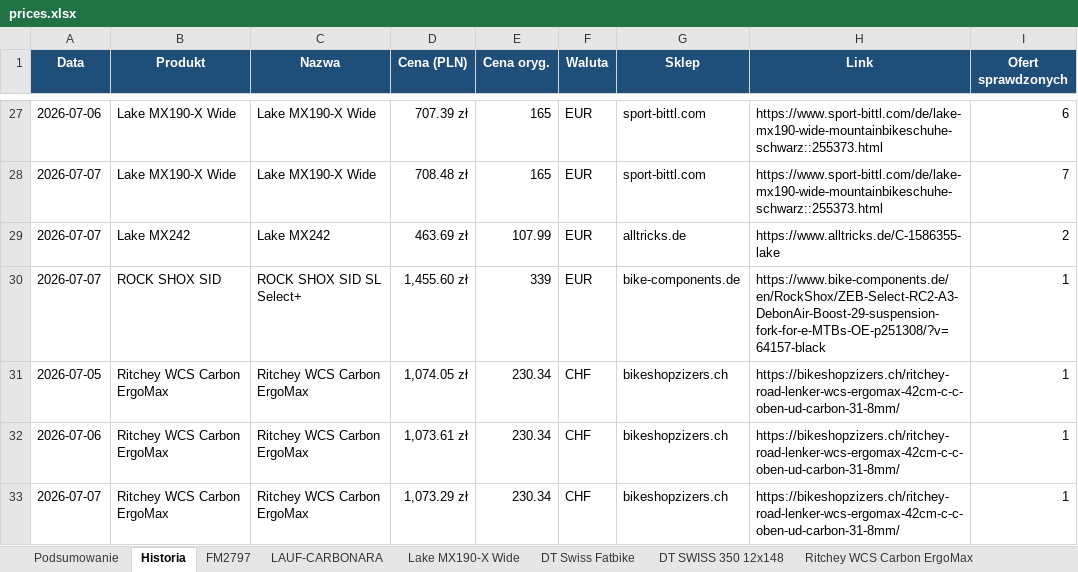
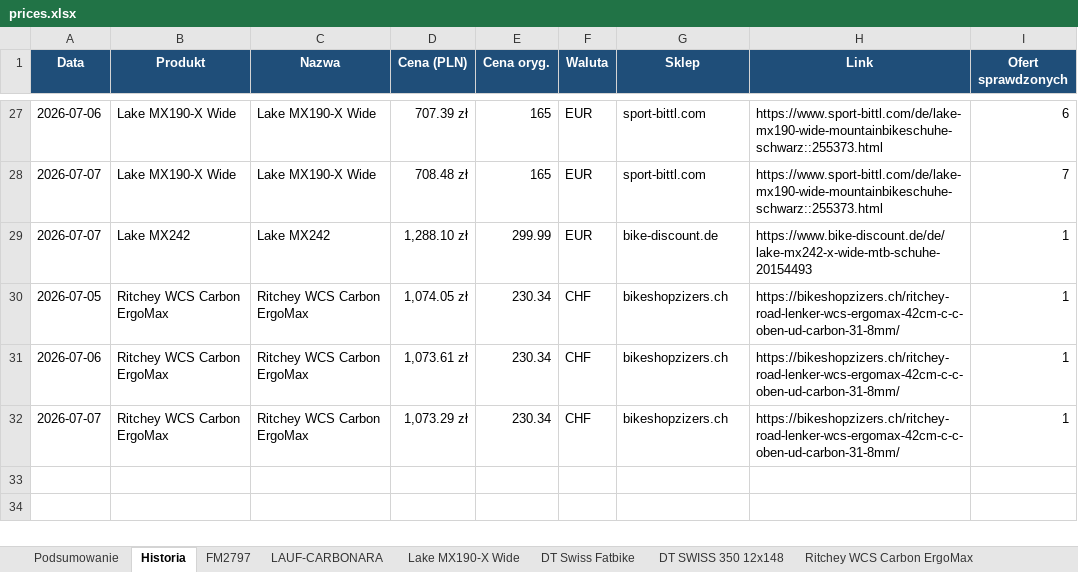
Before and after one commit to Wotjek/PriceChecker, an Excel workbook: output/prices.xlsx, sheet Historia, drawn as a sheet; only a part is shown, gaps mark what is left out; values as stored, in another font and other column widths than the file's, no borders; the diff names each change by its address in the sheet, - before the commit and + after, or states it on an @@ line.

```diff
--- a/output/prices.xlsx (sheet Historia)
+++ b/output/prices.xlsx (sheet Historia)
-D29 (Cena (PLN)): 463.69 zł
+D29 (Cena (PLN)): 1,288.10 zł
-E29 (Cena oryg.): 107.99
+E29 (Cena oryg.): 299.99
-G29 (Sklep): alltricks.de
+G29 (Sklep): bike-discount.de
-H29 (Link): https://www.alltricks.de/C-1586355-lake
+H29 (Link): https://www.bike-discount.de/de/lake-mx242-x-wide-mtb-schuhe-20154493
-I29 (Ofert sprawdzonych): 2
+I29 (Ofert sprawdzonych): 1
-row 30: 2026-07-07 | ROCK SHOX SID | ROCK SHOX SID SL Select+ | 1,455.60 zł | 339 | EUR | bike-components.de | https://www.bike-components.de/en/RockShox/ZEB-Select-RC2-A3-DebonAir-Boost-29-suspension-fork-for-e-MTBs-OE-p251308/?v=64157-black | 1
```
Also changed, not shown: sheet Podsumowanie, sheet ROCK SHOX SID, sheet Lake MX242, charts or pictures, 5 other files.
